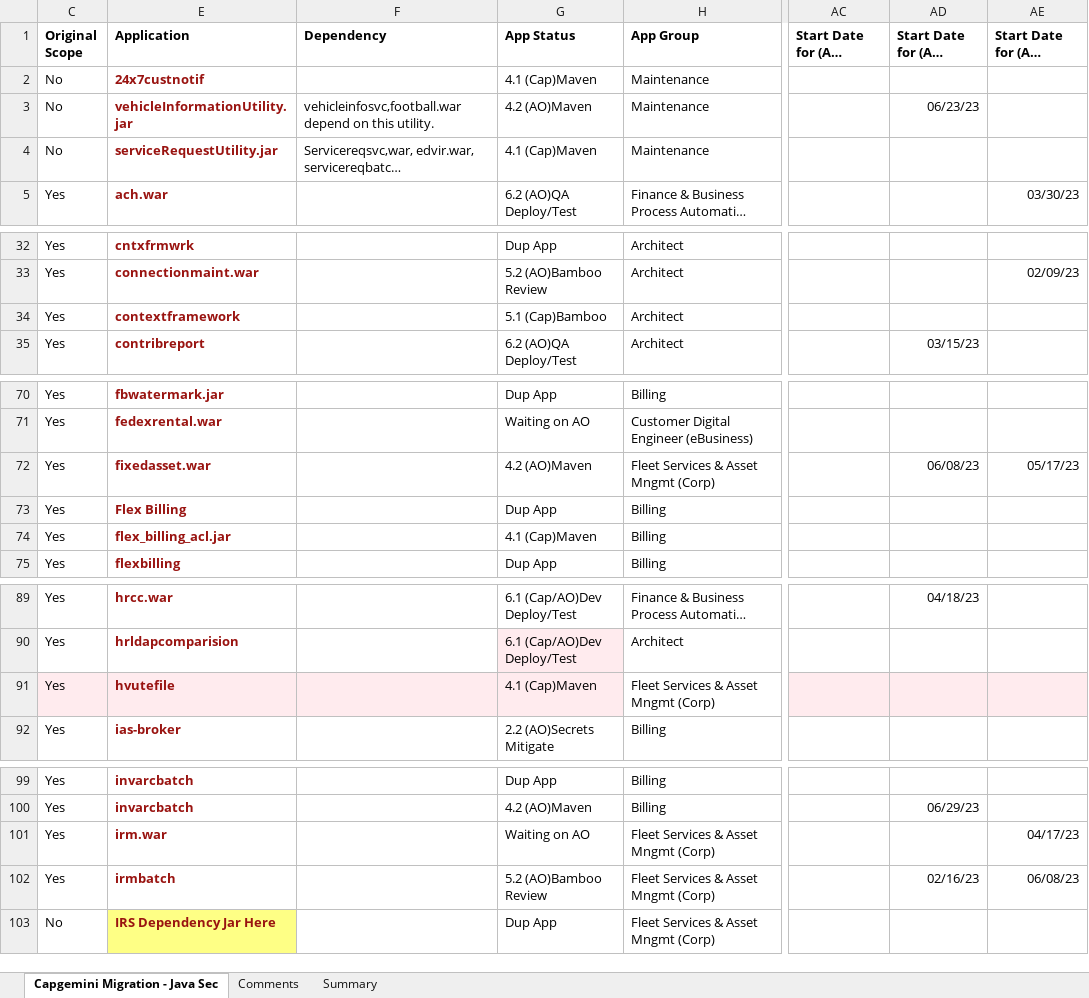
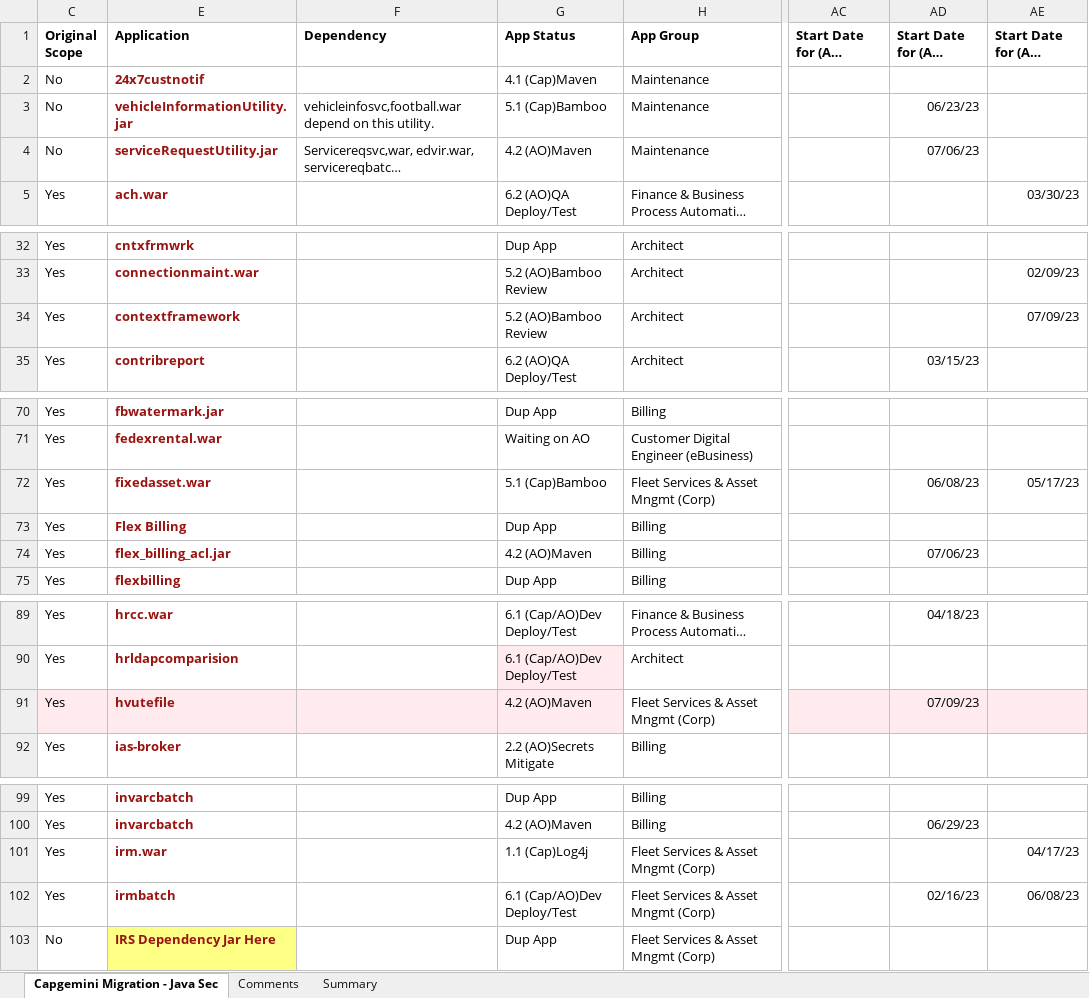
Before and after one commit to ri-bhatta/ExcelExtractor, an Excel workbook: file2.xlsx, sheet Capgemini Migration - Java Sec, drawn as a sheet; only a part is shown, gaps mark what is left out; long unchanged cells end in …; values as stored, in another font and other column widths than the file's, no borders; the diff covers the shown part only; the diff names each change by its address in the sheet, - before the commit and + after, or states it on an @@ line.

```diff
--- a/file2.xlsx (sheet Capgemini Migration - Java Sec)
+++ b/file2.xlsx (sheet Capgemini Migration - Java Sec)
-G3 (App Status): 4.2 (AO)Maven
+G3 (App Status): 5.1 (Cap)Bamboo
-G4 (App Status): 4.1 (Cap)Maven
+G4 (App Status): 4.2 (AO)Maven
-AD4 (Start Date for (AO) Maven): (empty)
+AD4 (Start Date for (AO) Maven): 07/06/23
-G34 (App Status): 5.1 (Cap)Bamboo
+G34 (App Status): 5.2 (AO)Bamboo Review
-AE34 (Start Date for (AO) Bamboo): (empty)
+AE34 (Start Date for (AO) Bamboo): 07/09/23
-G72 (App Status): 4.2 (AO)Maven
+G72 (App Status): 5.1 (Cap)Bamboo
-G74 (App Status): 4.1 (Cap)Maven
+G74 (App Status): 4.2 (AO)Maven
-AD74 (Start Date for (AO) Maven): (empty)
+AD74 (Start Date for (AO) Maven): 07/06/23
-G91 (App Status): 4.1 (Cap)Maven
+G91 (App Status): 4.2 (AO)Maven
-AD91 (Start Date for (AO) Maven): (empty)
+AD91 (Start Date for (AO) Maven): 07/09/23
-G101 (App Status): Waiting on AO
+G101 (App Status): 1.1 (Cap)Log4j
-G102 (App Status): 5.2 (AO)Bamboo Review
+G102 (App Status): 6.1 (Cap/AO)Dev Deploy/Test
```
Also changed, not shown: 8 edited cells elsewhere in this sheet, sheet Summary, sheet Comments.
